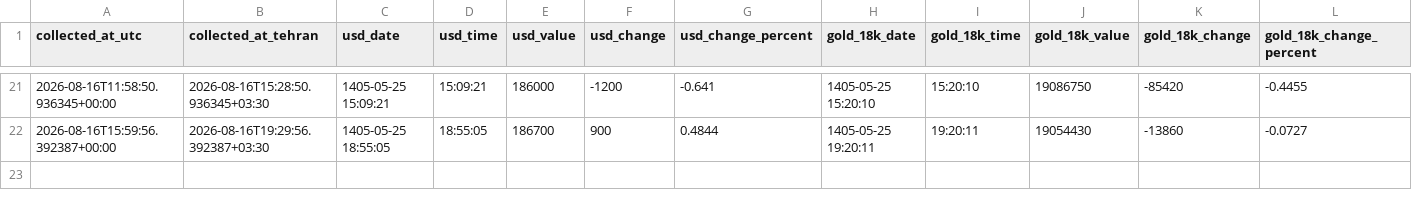
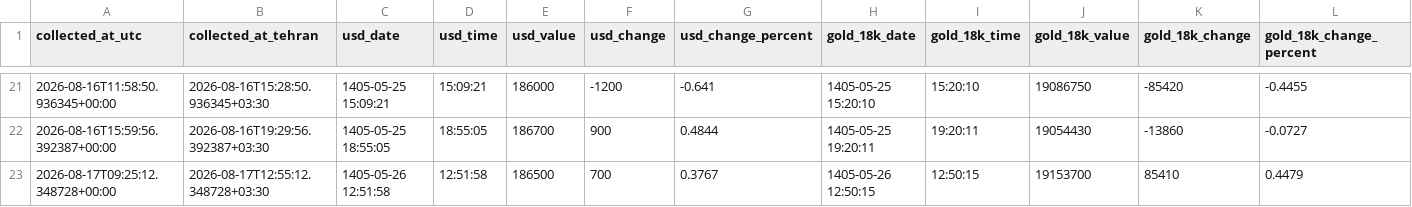
Before and after one commit to mahdi-price-monitor/price-monitor, a CSV file: data/history.csv, drawn as a sheet; only a part is shown, gaps mark what is left out; rows hold the shown columns only; the diff names each change by its address in the sheet, - before the commit and + after, or states it on an @@ line.

```diff
--- a/data/history.csv
+++ b/data/history.csv
+row 23: 2026-08-17T09:25:12.348728+00:00 | 2026-08-17T12:55:12.348728+03:30 | 1405-05-26 12:51:58 | 12:51:58 | 186500 | 700 | 0.3767 | 1405-05-26 12:50:15 | 12:50:15 | 19153700 | 85410 | 0.4479
```
Also changed, not shown: data/gold_funds.csv, data/gold_funds_history.csv, 1 other file.
